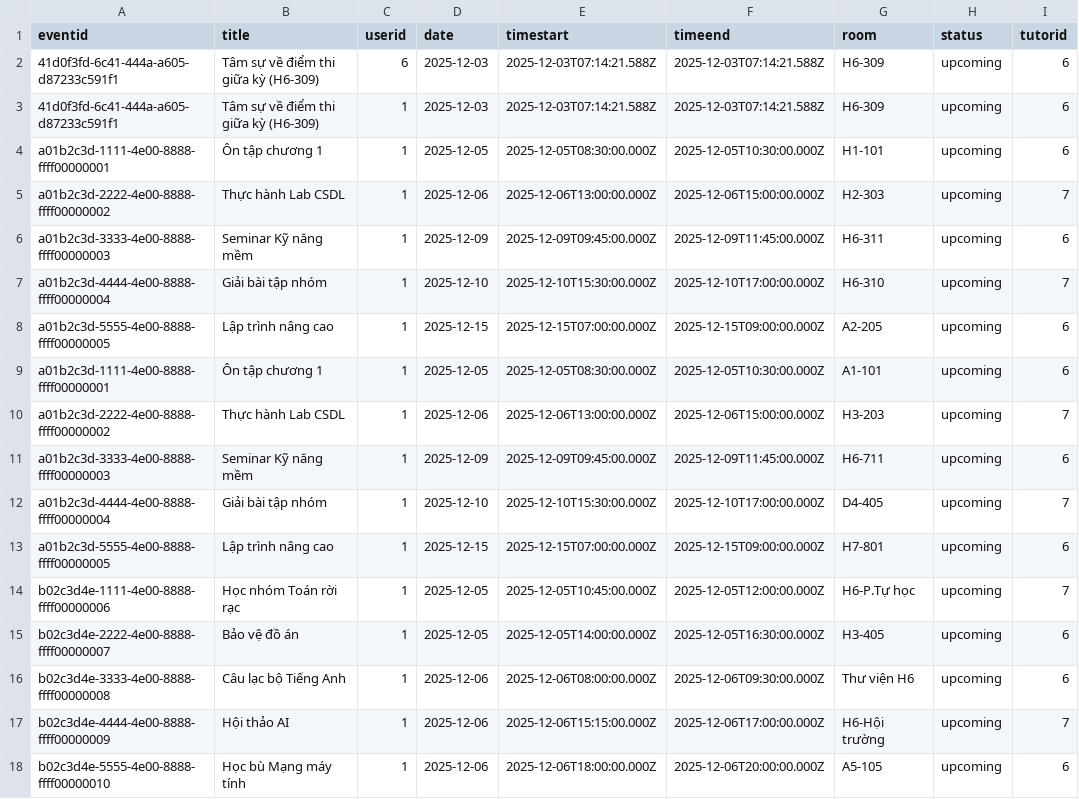
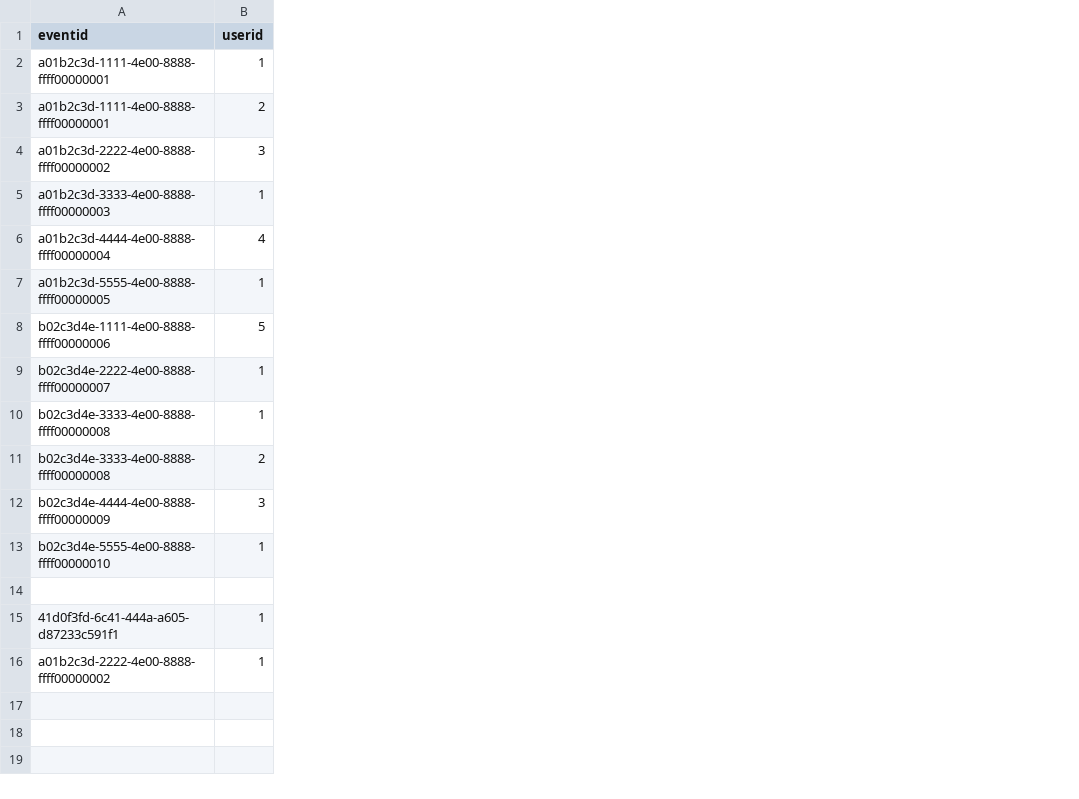
Before and after one commit to HacvaVang/CNPM_BKTutor_HK252, a CSV file: cnpm-bktutor/src/services/events.csv, drawn as a sheet; removed rows and columns are numbered as before the commit, all else as after; the diff names each change by its address in the sheet, - before the commit and + after, or states it on an @@ line.

```diff
--- a/cnpm-bktutor/src/services/events.csv
+++ b/cnpm-bktutor/src/services/events.csv
-column B (title), rows 4-8: Ôn tập chương 1 | Thực hành Lab CSDL | Seminar Kỹ năng mềm | Giải bài tập nhóm | Lập trình nâng cao; rows 14-18: Học nhóm Toán rời rạc | Bảo vệ đồ án | Câu lạc bộ Tiếng Anh | Hội thảo AI | Học bù Mạng máy tính
-column D (date), rows 4-8: 2025-12-05 | 2025-12-06 | 2025-12-09 | 2025-12-10 | 2025-12-15; rows 14-18: 2025-12-05 | 2025-12-05 | 2025-12-06 | 2025-12-06 | 2025-12-06
-column E (timestart), rows 4-8: 2025-12-05T08:30:00.000Z | 2025-12-06T13:00:00.000Z | 2025-12-09T09:45:00.000Z | 2025-12-10T15:30:00.000Z | 2025-12-15T07:00:00.000Z; rows 14-18: 2025-12-05T10:45:00.000Z | 2025-12-05T14:00:00.000Z | 2025-12-06T08:00:00.000Z | 2025-12-06T15:15:00.000Z | 2025-12-06T18:00:00.000Z
-column F (timeend), rows 4-8: 2025-12-05T10:30:00.000Z | 2025-12-06T15:00:00.000Z | 2025-12-09T11:45:00.000Z | 2025-12-10T17:00:00.000Z | 2025-12-15T09:00:00.000Z; rows 14-18: 2025-12-05T12:00:00.000Z | 2025-12-05T16:30:00.000Z | 2025-12-06T09:30:00.000Z | 2025-12-06T17:00:00.000Z | 2025-12-06T20:00:00.000Z
-column G (room), rows 4-8: H1-101 | H2-303 | H6-311 | H6-310 | A2-205; rows 14-18: H6-P.Tự học | H3-405 | Thư viện H6 | H6-Hội trường | A5-105
-column H (status), rows 4-8: all upcoming; rows 14-18: all upcoming
-column I (tutorid), rows 4-8: 6 | 7 | 6 | 7 | 6; rows 14-18: 7 | 6 | 6 | 7 | 6
-row 2: 41d0f3fd-6c41-444a-a605-d87233c591f1 | Tâm sự về điểm thi giữa kỳ (H6-309) | 6 | 2025-12-03 | 2025-12-03T07:14:21.588Z | 2025-12-03T07:14:21.588Z | H6-309 | upcoming | 6
+row 3: a01b2c3d-1111-4e00-8888-ffff00000001 | 2
-B4 (userid): 1
+B4 (userid): 3
-B6 (userid): 1
+B6 (userid): 4
-row 9: a01b2c3d-1111-4e00-8888-ffff00000001 | Ôn tập chương 1 | 1 | 2025-12-05 | 2025-12-05T08:30:00.000Z | 2025-12-05T10:30:00.000Z | A1-101 | upcoming | 6
-row 11: a01b2c3d-3333-4e00-8888-ffff00000003 | Seminar Kỹ năng mềm | 1 | 2025-12-09 | 2025-12-09T09:45:00.000Z | 2025-12-09T11:45:00.000Z | H6-711 | upcoming | 6
-row 12: a01b2c3d-4444-4e00-8888-ffff00000004 | Giải bài tập nhóm | 1 | 2025-12-10 | 2025-12-10T15:30:00.000Z | 2025-12-10T17:00:00.000Z | D4-405 | upcoming | 7
-row 13: a01b2c3d-5555-4e00-8888-ffff00000005 | Lập trình nâng cao | 1 | 2025-12-15 | 2025-12-15T07:00:00.000Z | 2025-12-15T09:00:00.000Z | H7-801 | upcoming | 6
-B8 (userid): 1
+B8 (userid): 5
+row 11: b02c3d4e-3333-4e00-8888-ffff00000008 | 2
-B12 (userid): 1
+B12 (userid): 3
+row 14: (empty)
@@ row 3 moved to row 15: 41d0f3fd-6c41-444a-a605-d87233c591f1 @@
@@ row 10 moved to row 16: a01b2c3d-2222-4e00-8888-ffff00000002 @@
```
Also changed, not shown: cnpm-bktutor/HCMUT_LIBRARY/data/user_info.csv, 11 other files.
